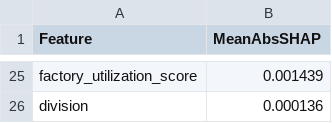
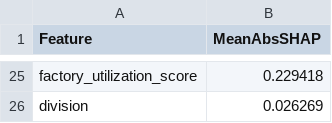
Before and after one commit to arishakhan09/nassau-candy-factory-optimization, a CSV file: data/outputs/model_results/shap_importance.csv, drawn as a sheet; only a part is shown, gaps mark what is left out; the diff covers the shown part only; the diff names each change by its address in the sheet, - before the commit and + after, or states it on an @@ line.

```diff
--- a/data/outputs/model_results/shap_importance.csv
+++ b/data/outputs/model_results/shap_importance.csv
-B25 (MeanAbsSHAP): 0.001439
+B25 (MeanAbsSHAP): 0.229418
-B26 (MeanAbsSHAP): 0.000136
+B26 (MeanAbsSHAP): 0.026269
```
Also changed, not shown: 9 added rows, 9 removed rows and 14 edited cells elsewhere in this file, data/outputs/model_results/feature_importance.csv, data/outputs/model_results/model_comparison.csv, 16 other files.
